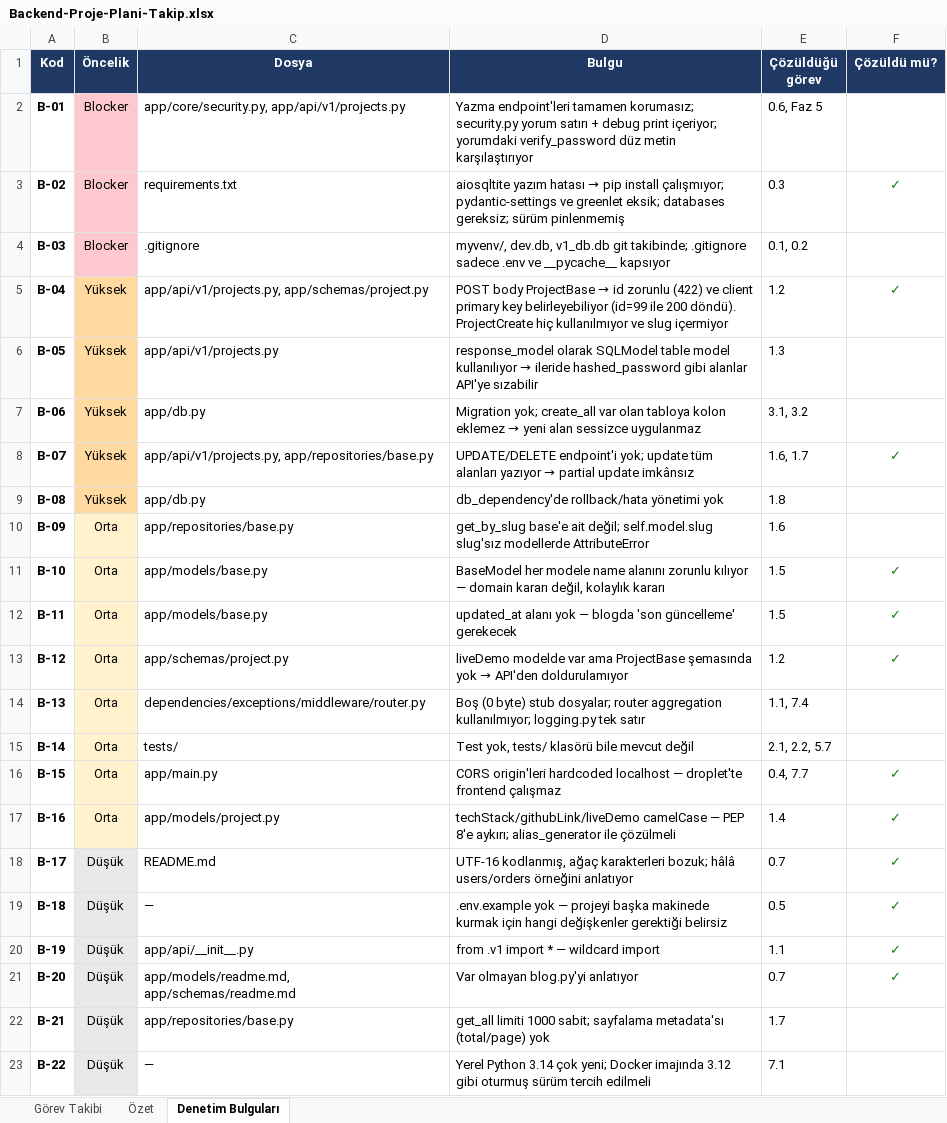
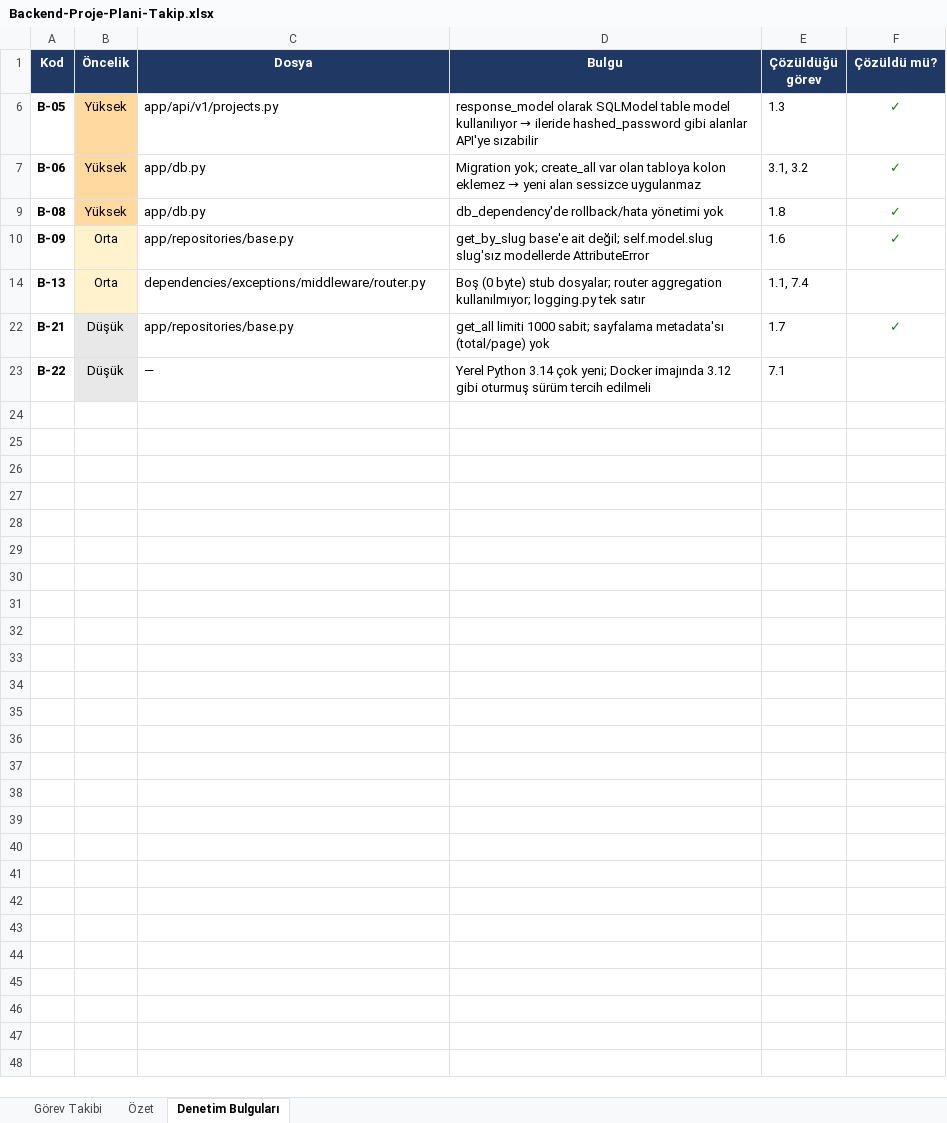
Before and after one commit to gero1nimo/personal-blog, an Excel workbook: backend/docs/Backend-Proje-Plani-Takip.xlsx, sheet Denetim Bulguları, drawn as a sheet; values as stored, in another font and other column widths than the file's, no borders; conditional formats not drawn; the diff names each change by its address in the sheet, - before the commit and + after, or states it on an @@ line.

Commit message:
User & Authentication Added & ImageKit connected

```diff
--- a/backend/docs/Backend-Proje-Plani-Takip.xlsx (sheet Denetim Bulguları)
+++ b/backend/docs/Backend-Proje-Plani-Takip.xlsx (sheet Denetim Bulguları)
-row 2: B-01 | Blocker | app/core/security.py, app/api/v1/projects.py | Yazma endpoint'leri tamamen korumasız; security.py yorum satırı + debug print içeriyor; yorumdaki verify_password düz metin karşılaştırıyor | 0.6, Faz 5
@@ row 3 hidden: B-02 | Blocker | requirements.txt | aiosqltite yazım hatası → pip install çalışmıyor; pydantic-settings ve greenlet eksik; databases gereksiz; sürüm pinlenmemiş | 0.3 | ✓ @@
-row 4: B-03 | Blocker | .gitignore | myvenv/, dev.db, v1_db.db git takibinde; .gitignore sadece .env ve __pycache__ kapsıyor | 0.1, 0.2
@@ row 5 hidden: B-04 | Yüksek | app/api/v1/projects.py, app/schemas/project.py | POST body ProjectBase → id zorunlu (422) ve client primary key belirleyebiliyor (id=99 ile 200 döndü). ProjectCreate hiç kullanılmıyor ve slug içermiyor | 1.2 | ✓ @@
-F6:F7 (Çözüldü mü?): (empty)
+F6:F7 (Çözüldü mü?): ✓
@@ row 8 hidden: B-07 | Yüksek | app/api/v1/projects.py, app/repositories/base.py | UPDATE/DELETE endpoint'i yok; update tüm alanları yazıyor → partial update imkânsız | 1.6, 1.7 | ✓ @@
-F9:F10 (Çözüldü mü?): (empty)
+F9:F10 (Çözüldü mü?): ✓
@@ row 11 hidden: B-10 | Orta | app/models/base.py | BaseModel her modele name alanını zorunlu kılıyor — domain kararı değil, kolaylık kararı | 1.5 | ✓ @@
@@ row 12 hidden: B-11 | Orta | app/models/base.py | updated_at alanı yok — blogda 'son güncelleme' gerekecek | 1.5 | ✓ @@
@@ row 13 hidden: B-12 | Orta | app/schemas/project.py | liveDemo modelde var ama ProjectBase şemasında yok → API'den doldurulamıyor | 1.2 | ✓ @@
-row 15: B-14 | Orta | tests/ | Test yok, tests/ klasörü bile mevcut değil | 2.1, 2.2, 5.7
@@ row 16 hidden: B-15 | Orta | app/main.py | CORS origin'leri hardcoded localhost — droplet'te frontend çalışmaz | 0.4, 7.7 | ✓ @@
@@ row 17 hidden: B-16 | Orta | app/models/project.py | techStack/githubLink/liveDemo camelCase — PEP 8'e aykırı; alias_generator ile çözülmeli | 1.4 | ✓ @@
@@ row 18 hidden: B-17 | Düşük | README.md | UTF-16 kodlanmış, ağaç karakterleri bozuk; hâlâ users/orders örneğini anlatıyor | 0.7 | ✓ @@
@@ row 19 hidden: B-18 | Düşük | — | .env.example yok — projeyi başka makinede kurmak için hangi değişkenler gerektiği belirsiz | 0.5 | ✓ @@
@@ row 20 hidden: B-19 | Düşük | app/api/__init__.py | from .v1 import * — wildcard import | 1.1 | ✓ @@
@@ row 21 hidden: B-20 | Düşük | app/models/readme.md, app/schemas/readme.md | Var olmayan blog.py'yi anlatıyor | 0.7 | ✓ @@
-F22 (Çözüldü mü?): (empty)
+F22 (Çözüldü mü?): ✓
```
Also changed, not shown: sheet Görev Takibi, hidden cells, 30 other files.
